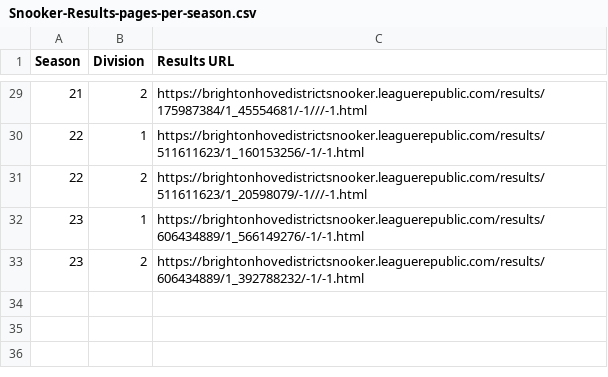
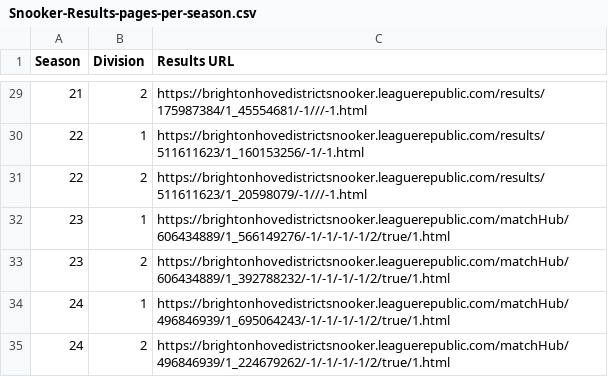
Before and after one commit to sheepworrier/bhdbsl, a CSV file: Snooker-Results-pages-per-season.csv, drawn as a sheet; only a part is shown, gaps mark what is left out.

```diff
--- a/Snooker-Results-pages-per-season.csv
+++ b/Snooker-Results-pages-per-season.csv
@@ -31,3 +31,5 @@ Season,Division,Results URL
 22,2,https://brightonhovedistrictsnooker.leaguerepublic.com/results/511611623/1_20598079/-1///-1.html
-23,1,https://brightonhovedistrictsnooker.leaguerepublic.com/results/606434889/1_566149276/-1/-1.html
-23,2,https://brightonhovedistrictsnooker.leaguerepublic.com/results/606434889/1_392788232/-1/-1.html
+23,1,https://brightonhovedistrictsnooker.leaguerepublic.com/matchHub/606434889/1_566149276/-1/-1/-1/-1/2/true/1.html
+23,2,https://brightonhovedistrictsnooker.leaguerepublic.com/matchHub/606434889/1_392788232/-1/-1/-1/-1/2/true/1.html
+24,1,https://brightonhovedistrictsnooker.leaguerepublic.com/matchHub/496846939/1_695064243/-1/-1/-1/-1/2/true/1.html
+24,2,https://brightonhovedistrictsnooker.leaguerepublic.com/matchHub/496846939/1_224679262/-1/-1/-1/-1/2/true/1.html
```
Also changed, not shown: New-website-breaks.csv, New-website-match-scores.csv, 3 other files.
